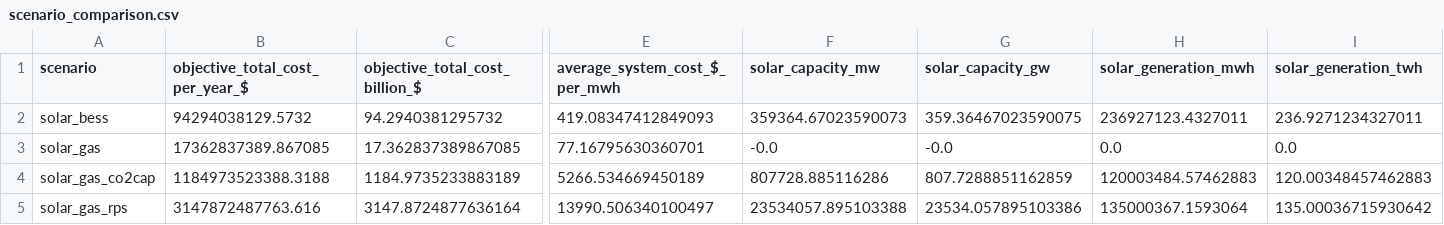
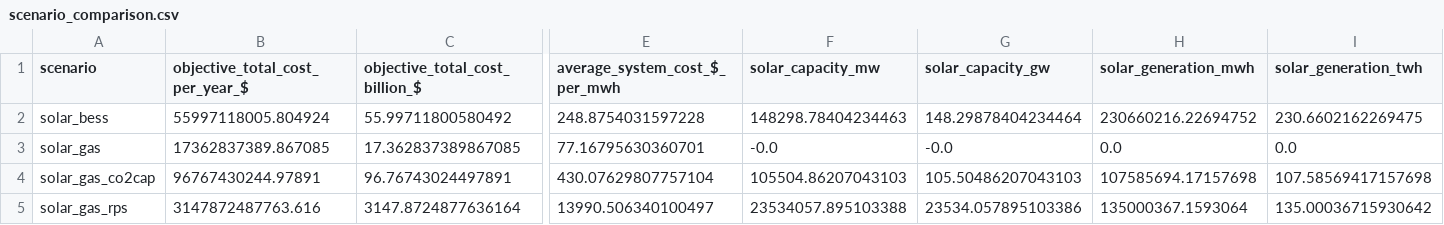
Before and after one commit to saskiafadhilah/capacity-expansion-configuration, a CSV file: results/scenario_comparison.csv, drawn as a sheet; only a part is shown, gaps mark what is left out; the diff covers the shown part only; the diff names each change by its address in the sheet, - before the commit and + after, or states it on an @@ line.

```diff
--- a/results/scenario_comparison.csv
+++ b/results/scenario_comparison.csv
-B2 (objective_total_cost_per_year_$): 94294038129.5732
+B2 (objective_total_cost_per_year_$): 55997118005.804924
-C2 (objective_total_cost_billion_$): 94.2940381295732
+C2 (objective_total_cost_billion_$): 55.99711800580492
-E2 (average_system_cost_$_per_mwh): 419.08347412849093
+E2 (average_system_cost_$_per_mwh): 248.8754031597228
-F2 (solar_capacity_mw): 359364.67023590073
+F2 (solar_capacity_mw): 148298.78404234463
-G2 (solar_capacity_gw): 359.36467023590075
+G2 (solar_capacity_gw): 148.29878404234464
-H2 (solar_generation_mwh): 236927123.4327011
+H2 (solar_generation_mwh): 230660216.22694752
-I2 (solar_generation_twh): 236.9271234327011
+I2 (solar_generation_twh): 230.6602162269475
-B4 (objective_total_cost_per_year_$): 1184973523388.3188
+B4 (objective_total_cost_per_year_$): 96767430244.97891
-C4 (objective_total_cost_billion_$): 1184.9735233883189
+C4 (objective_total_cost_billion_$): 96.76743024497891
-E4 (average_system_cost_$_per_mwh): 5266.534669450189
+E4 (average_system_cost_$_per_mwh): 430.07629807757104
-F4 (solar_capacity_mw): 807728.885116286
+F4 (solar_capacity_mw): 105504.86207043103
-G4 (solar_capacity_gw): 807.7288851162859
+G4 (solar_capacity_gw): 105.50486207043103
-H4 (solar_generation_mwh): 120003484.57462883
+H4 (solar_generation_mwh): 107585694.17157698
-I4 (solar_generation_twh): 120.00348457462883
+I4 (solar_generation_twh): 107.58569417157698
```
Also changed, not shown: 27 edited cells elsewhere in this file, results/generators_solar_bess.csv, results/generators_solar_gas.csv, 30 other files.
